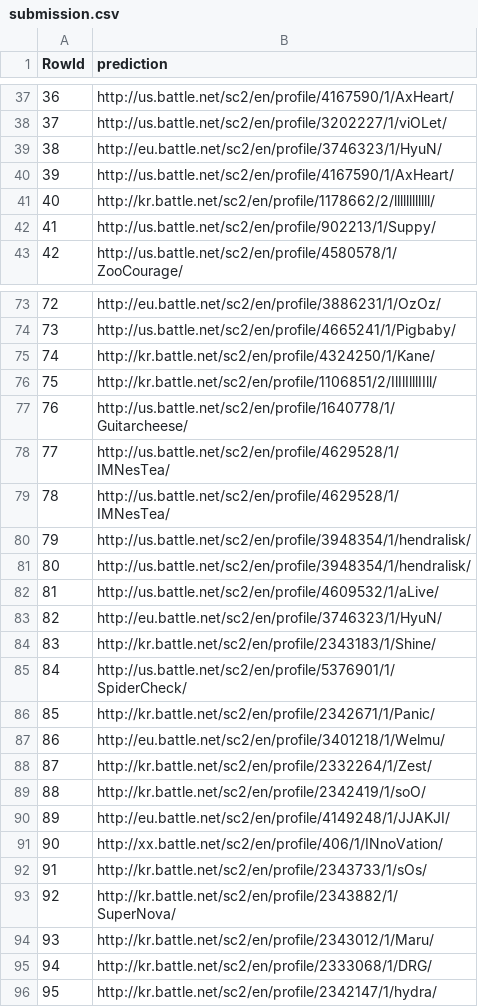
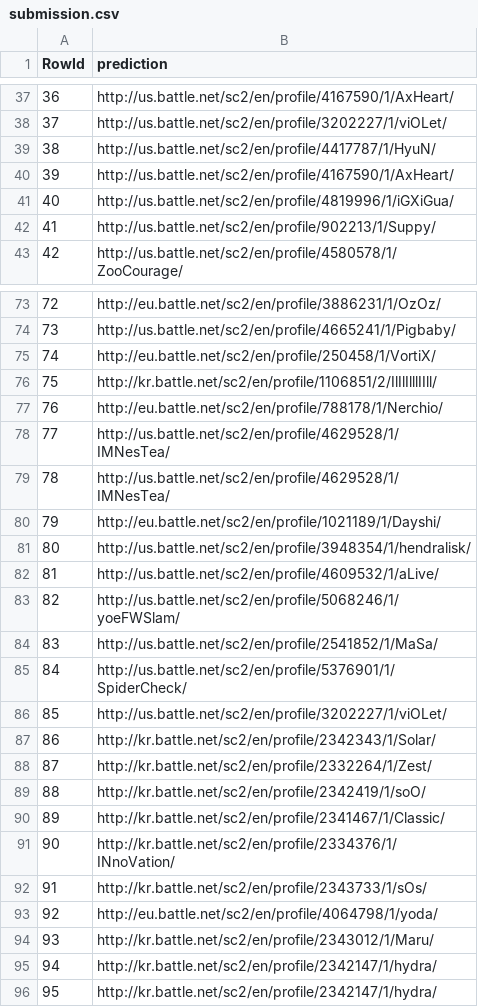
Before and after one commit to mbruce-ds/starcraftplayerprediction, a CSV file: submission.csv, drawn as a sheet; only a part is shown, gaps mark what is left out; the diff covers the shown part only.

```diff
--- a/submission.csv
+++ b/submission.csv
@@ -38,5 +38,5 @@ RowId,prediction
 37,http://us.battle.net/sc2/en/profile/3202227/1/viOLet/
-38,http://eu.battle.net/sc2/en/profile/3746323/1/HyuN/
+38,http://us.battle.net/sc2/en/profile/4417787/1/HyuN/
 39,http://us.battle.net/sc2/en/profile/4167590/1/AxHeart/
-40,http://kr.battle.net/sc2/en/profile/1178662/2/llllllllllll/
+40,http://us.battle.net/sc2/en/profile/4819996/1/iGXiGua/
 41,http://us.battle.net/sc2/en/profile/902213/1/Suppy/
@@ -74,23 +74,23 @@ RowId,prediction
 73,http://us.battle.net/sc2/en/profile/4665241/1/Pigbaby/
-74,http://kr.battle.net/sc2/en/profile/4324250/1/Kane/
+74,http://eu.battle.net/sc2/en/profile/250458/1/VortiX/
 75,http://kr.battle.net/sc2/en/profile/1106851/2/IlIlIlllIIll/
-76,http://us.battle.net/sc2/en/profile/1640778/1/Guitarcheese/
+76,http://eu.battle.net/sc2/en/profile/788178/1/Nerchio/
 77,http://us.battle.net/sc2/en/profile/4629528/1/IMNesTea/
 78,http://us.battle.net/sc2/en/profile/4629528/1/IMNesTea/
-79,http://us.battle.net/sc2/en/profile/3948354/1/hendralisk/
+79,http://eu.battle.net/sc2/en/profile/1021189/1/Dayshi/
 80,http://us.battle.net/sc2/en/profile/3948354/1/hendralisk/
 81,http://us.battle.net/sc2/en/profile/4609532/1/aLive/
-82,http://eu.battle.net/sc2/en/profile/3746323/1/HyuN/
-83,http://kr.battle.net/sc2/en/profile/2343183/1/Shine/
+82,http://us.battle.net/sc2/en/profile/5068246/1/yoeFWSlam/
+83,http://us.battle.net/sc2/en/profile/2541852/1/MaSa/
 84,http://us.battle.net/sc2/en/profile/5376901/1/SpiderCheck/
-85,http://kr.battle.net/sc2/en/profile/2342671/1/Panic/
-86,http://eu.battle.net/sc2/en/profile/3401218/1/Welmu/
+85,http://us.battle.net/sc2/en/profile/3202227/1/viOLet/
+86,http://kr.battle.net/sc2/en/profile/2342343/1/Solar/
 87,http://kr.battle.net/sc2/en/profile/2332264/1/Zest/
 88,http://kr.battle.net/sc2/en/profile/2342419/1/soO/
-89,http://eu.battle.net/sc2/en/profile/4149248/1/JJAKJI/
-90,http://xx.battle.net/sc2/en/profile/406/1/INnoVation/
+89,http://kr.battle.net/sc2/en/profile/2341467/1/Classic/
+90,http://kr.battle.net/sc2/en/profile/2334376/1/INnoVation/
 91,http://kr.battle.net/sc2/en/profile/2343733/1/sOs/
-92,http://kr.battle.net/sc2/en/profile/2343882/1/SuperNova/
+92,http://eu.battle.net/sc2/en/profile/4064798/1/yoda/
 93,http://kr.battle.net/sc2/en/profile/2343012/1/Maru/
-94,http://kr.battle.net/sc2/en/profile/2333068/1/DRG/
+94,http://kr.battle.net/sc2/en/profile/2342147/1/hydra/
 95,http://kr.battle.net/sc2/en/profile/2342147/1/hydra/
```
Also changed, not shown: 49 edited cells elsewhere in this file, 6 other files.
